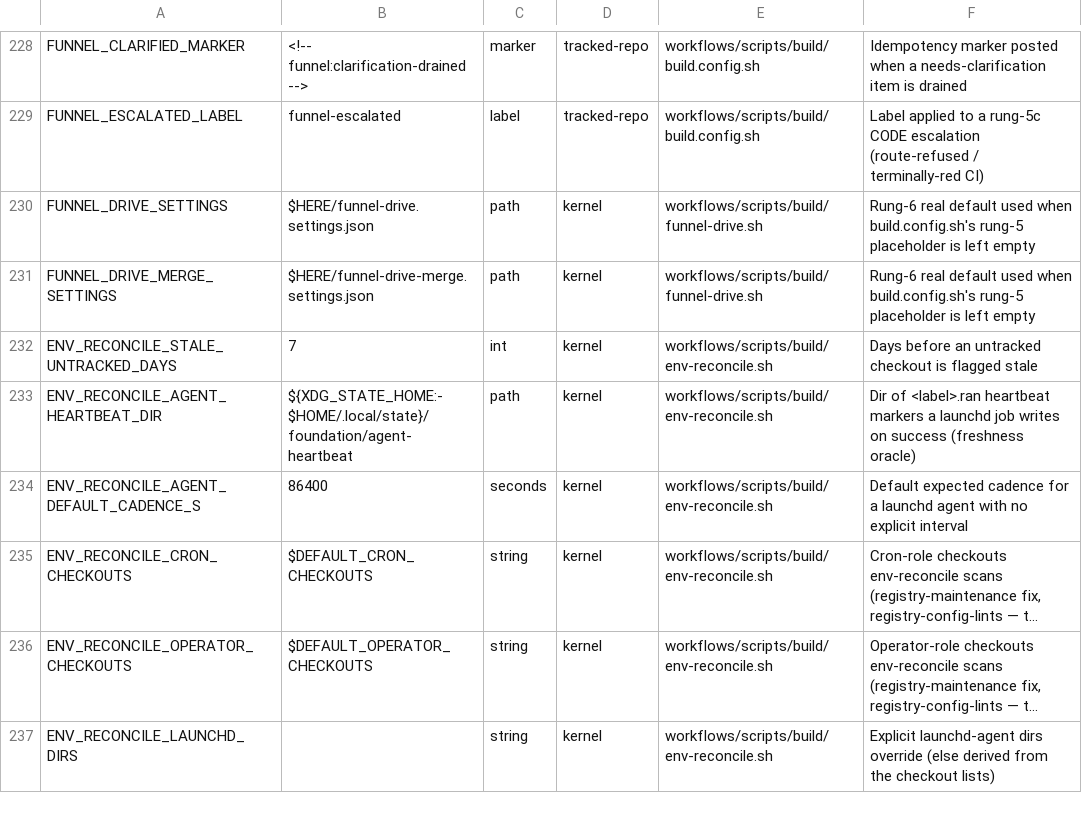
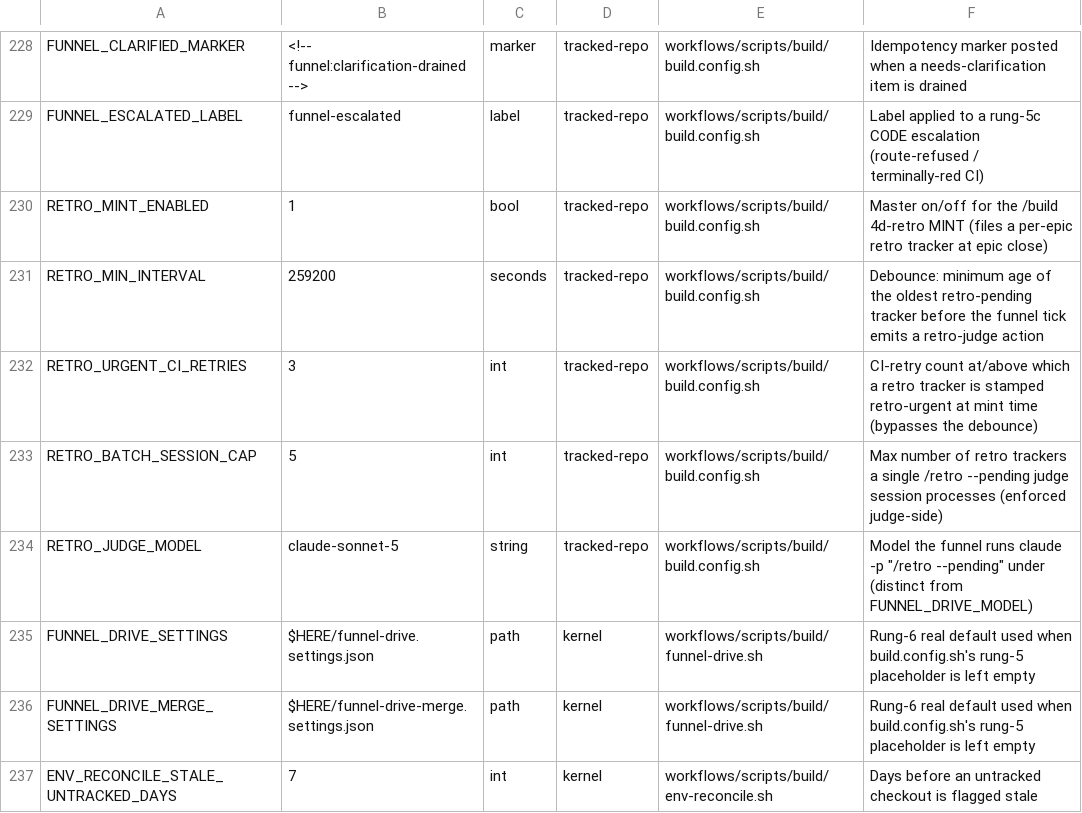
Before and after one commit to Towheads/temperloop, a TSV file: workflows/scripts/config/knob-registry.tsv, drawn as a sheet; only a part is shown, gaps mark what is left out; the shorter side is filled out with more unchanged rows; long unchanged cells end in …; the diff names each change by its address in the sheet, - before the commit and + after, or states it on an @@ line.

Commit message:
feat(config): register five RETRO_* knobs for unified-retrospection
Add RETRO_MINT_ENABLED, RETRO_MIN_INTERVAL, RETRO_URGENT_CI_RETRIES,
RETRO_BATCH_SESSION_CAP, and RETRO_JUDGE_MODEL to build.config.sh (rung-5
tracked-repo defaults) and the knob-registry.tsv, so other epic items can
name these knobs symbolically per the prose-resident knob convention.

```diff
--- a/workflows/scripts/config/knob-registry.tsv
+++ b/workflows/scripts/config/knob-registry.tsv
+row 230: RETRO_MINT_ENABLED | 1 | bool | tracked-repo | workflows/scripts/build/build.config.sh | Master on/off for the /build 4d-retro MINT (files a per-epic retro tracker at epic close)
+row 231: RETRO_MIN_INTERVAL | 259200 | seconds | tracked-repo | workflows/scripts/build/build.config.sh | Debounce: minimum age of the oldest retro-pending tracker before the funnel tick emits a retro-judge action
+row 232: RETRO_URGENT_CI_RETRIES | 3 | int | tracked-repo | workflows/scripts/build/build.config.sh | CI-retry count at/above which a retro tracker is stamped retro-urgent at mint time (bypasses the debounce)
+row 233: RETRO_BATCH_SESSION_CAP | 5 | int | tracked-repo | workflows/scripts/build/build.config.sh | Max number of retro trackers a single /retro --pending judge session processes (enforced judge-side)
+row 234: RETRO_JUDGE_MODEL | claude-sonnet-5 | string | tracked-repo | workflows/scripts/build/build.config.sh | Model the funnel runs claude -p "/retro --pending" under (distinct from FUNNEL_DRIVE_MODEL)
```
Also changed, not shown: 1 other file.
